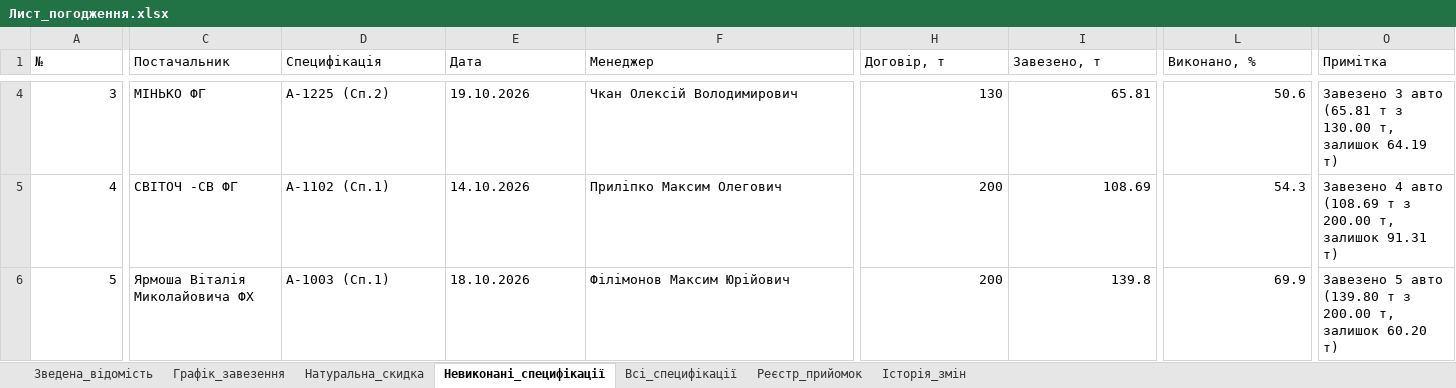
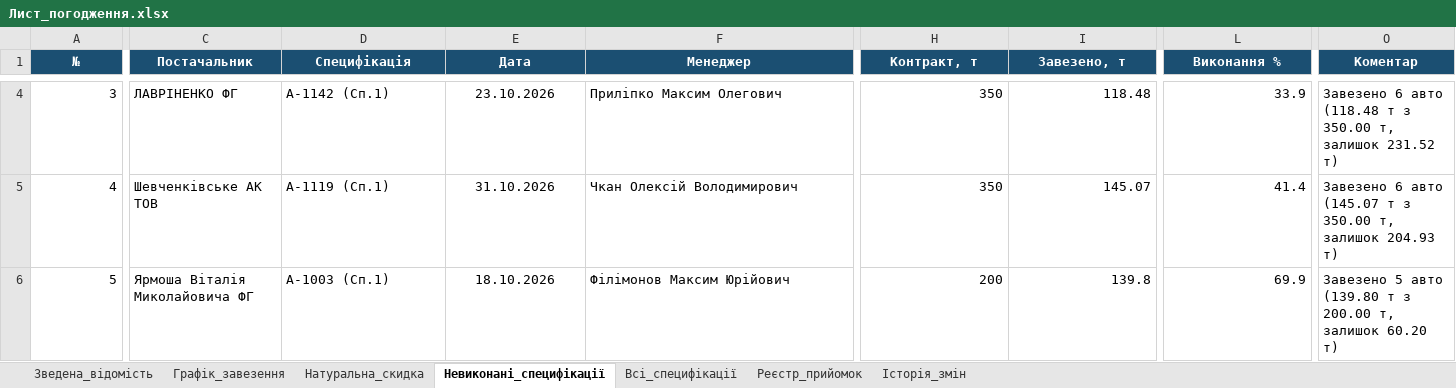
Before and after one commit to bublik3602/Dashbord-Api08, an Excel workbook: database/Лист_погодження.xlsx, sheet Невиконані_специфікації, drawn as a sheet; only a part is shown, gaps mark what is left out; values as stored, in another font and other column widths than the file's, no borders; the diff covers the shown part only; the diff names each change by its address in the sheet, - before the commit and + after, or states it on an @@ line.

```diff
--- a/database/Лист_погодження.xlsx (sheet Невиконані_специфікації)
+++ b/database/Лист_погодження.xlsx (sheet Невиконані_специфікації)
@@ A1:O1 alignment: left → center, fill: none → #1B4F72, bold: off → on, text colour: black → #FFFFFF @@
-H1: Договір, т
+H1: Контракт, т
-L1: Виконано, %
+L1: Виконання %
-O1: Примітка
+O1: Коментар
-C4 (Постачальник): МІНЬКО ФГ
+C4 (Постачальник): ЛАВРІНЕНКО ФГ
-D4 (Специфікація): А-1225 (Сп.2)
+D4 (Специфікація): А-1142 (Сп.1)
-E4:E6 alignment: left
+E4:E6 alignment: center
-E4 (Дата): 19.10.2026
+E4 (Дата): 23.10.2026
-F4 (Менеджер): Чкан Олексій Володимирович
+F4 (Менеджер): Приліпко Максим Олегович
-H4 (Контракт, т): 130
+H4 (Контракт, т): 350
-I4 (Завезено, т): 65.81
+I4 (Завезено, т): 118.48
-L4 (Виконання %): 50.6
+L4 (Виконання %): 33.9
-O4 (Коментар): Завезено 3 авто (65.81 т з 130.00 т, залишок 64.19 т)
+O4 (Коментар): Завезено 6 авто (118.48 т з 350.00 т, залишок 231.52 т)
-C5 (Постачальник): СВІТОЧ -СВ ФГ
+C5 (Постачальник): Шевченківське АК ТОВ
-D5 (Специфікація): А-1102 (Сп.1)
+D5 (Специфікація): А-1119 (Сп.1)
-E5 (Дата): 14.10.2026
+E5 (Дата): 31.10.2026
-F5 (Менеджер): Приліпко Максим Олегович
+F5 (Менеджер): Чкан Олексій Володимирович
-H5 (Контракт, т): 200
+H5 (Контракт, т): 350
-I5 (Завезено, т): 108.69
+I5 (Завезено, т): 145.07
-L5 (Виконання %): 54.3
+L5 (Виконання %): 41.4
-O5 (Коментар): Завезено 4 авто (108.69 т з 200.00 т, залишок 91.31 т)
+O5 (Коментар): Завезено 6 авто (145.07 т з 350.00 т, залишок 204.93 т)
-C6 (Постачальник): Ярмоша Віталія Миколайовича ФХ
+C6 (Постачальник): Ярмоша Віталія Миколайовича ФГ
```
Also changed, not shown: 58 edited cells and cell formats elsewhere in this sheet, sheet Всі_специфікації, sheet Реєстр_прийомок, sheet Зведена_відомість, sheet Натуральна_скидка, sheet Історія_змін, sheet Графік_завезення, 10 other files.
